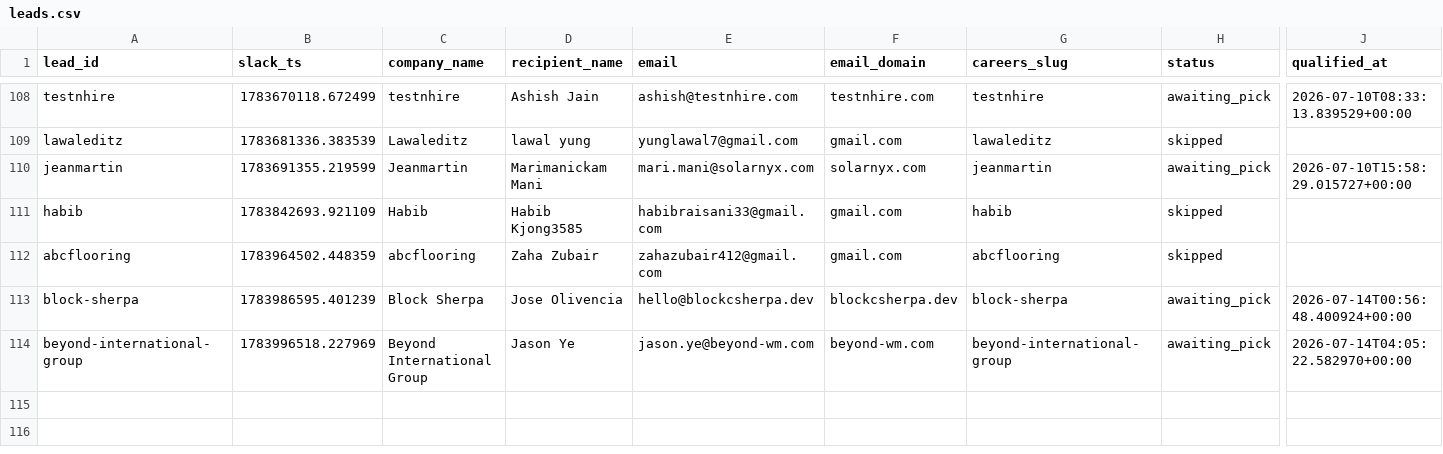
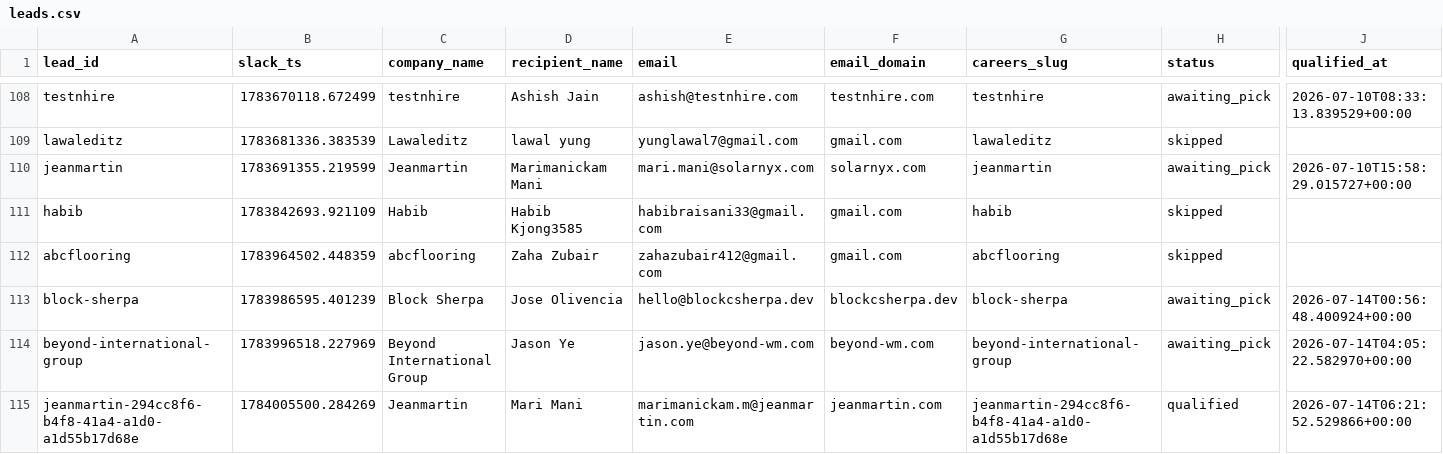
Before and after one commit to jessicagertig/first-touch-pipeline, a CSV file: state/leads.csv, drawn as a sheet; only a part is shown, gaps mark what is left out; rows hold the shown columns only; the diff names each change by its address in the sheet, - before the commit and + after, or states it on an @@ line.

```diff
--- a/state/leads.csv
+++ b/state/leads.csv
+row 115: jeanmartin-294cc8f6-b4f8-41a4-a1d0-a1d55b17d68e | 1784005500.284269 | Jeanmartin | Mari Mani | marimanickam.m@jeanmartin.com | jeanmartin.com | jeanmartin-294cc8f6-b4f8-41a4-a1d0-a1d55b17d68e | qualified | 2026-07-14T06:21:52.529866+00:00
```
Also changed, not shown: 1 other file.
